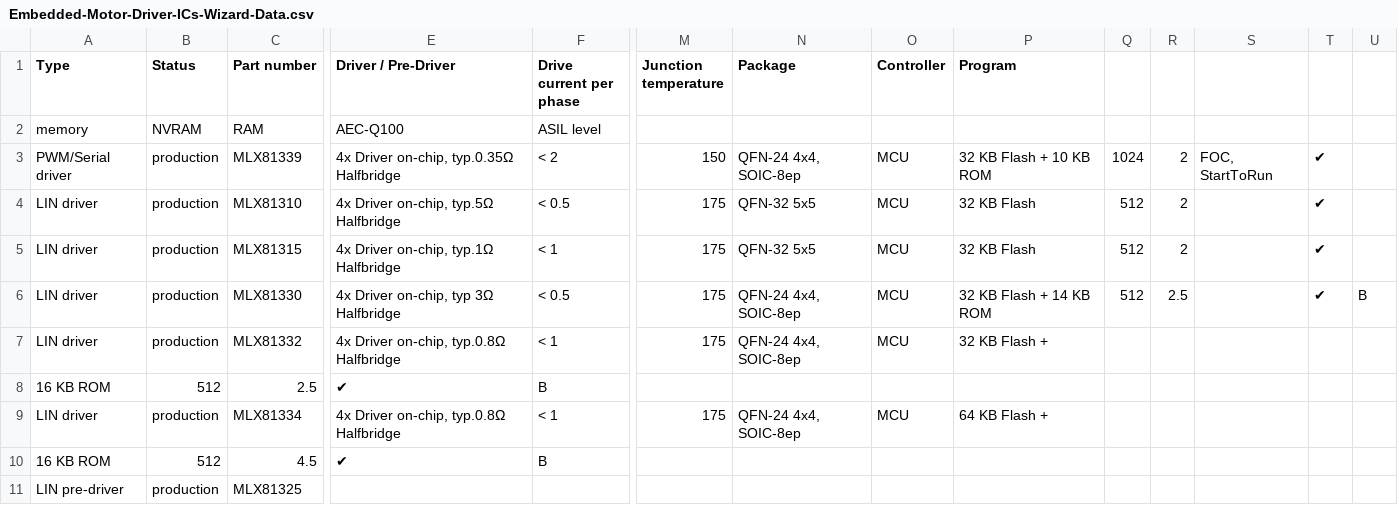
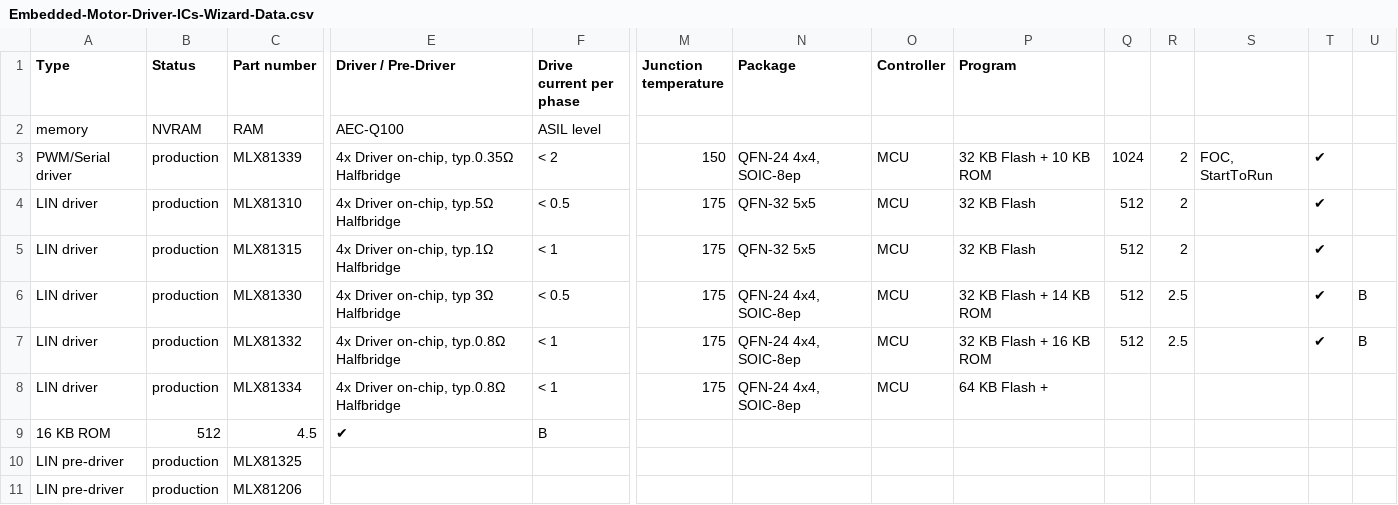
Before and after one commit to MelexisBC/Wizard--Embedded-Motor-Driver-ICs-Data, a CSV file: Embedded-Motor-Driver-ICs-Wizard-Data.csv, drawn as a sheet; only a part is shown, gaps mark what is left out; the shorter side is filled out with more unchanged rows; rows hold the shown columns only; the diff names each change by its address in the sheet, - before the commit and + after, or states it on an @@ line.

Commit message:
Wizard - Embedded motor driver ICs - Google sheet updated

```diff
--- a/Embedded-Motor-Driver-ICs-Wizard-Data.csv
+++ b/Embedded-Motor-Driver-ICs-Wizard-Data.csv
-P7 (Program): 32 KB Flash +
+P7 (Program): 32 KB Flash + 16 KB ROM
-Q7: (empty)
+Q7: 512
-R7: (empty)
+R7: 2.5
-T7: (empty)
+T7: ✔
-U7: (empty)
+U7: B
-row 8: 16 KB ROM | 512 | 2.5 | ✔ | B
```
